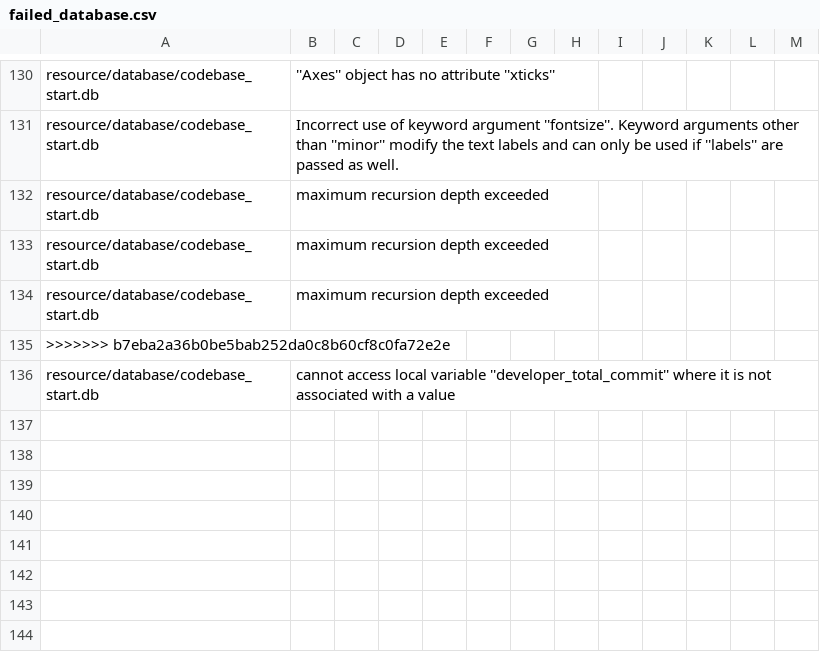
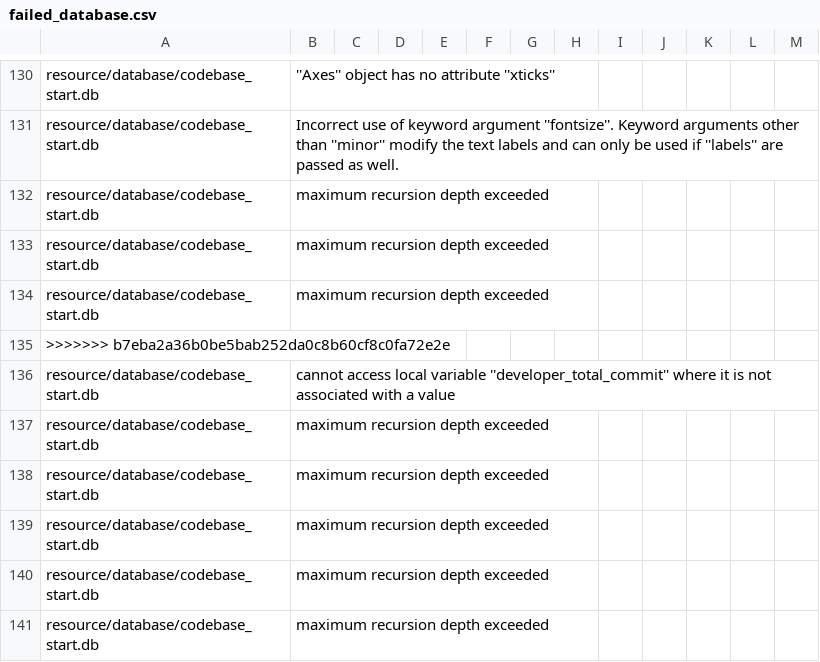
Before and after one commit to DerekSomervilleUofG/research_codebase_graph_latex, a CSV file: resource/failed_database.csv, drawn as a sheet; only a part is shown, gaps mark what is left out; the diff names each change by its address in the sheet, - before the commit and + after, or states it on an @@ line.

```diff
--- a/resource/failed_database.csv
+++ b/resource/failed_database.csv
+row 137: resource/database/codebase_start.db | maximum recursion depth exceeded
+row 138: resource/database/codebase_start.db | maximum recursion depth exceeded
+row 139: resource/database/codebase_start.db | maximum recursion depth exceeded
+row 140: resource/database/codebase_start.db | maximum recursion depth exceeded
+row 141: resource/database/codebase_start.db | maximum recursion depth exceeded
```
Also changed, not shown: 6 other files.
